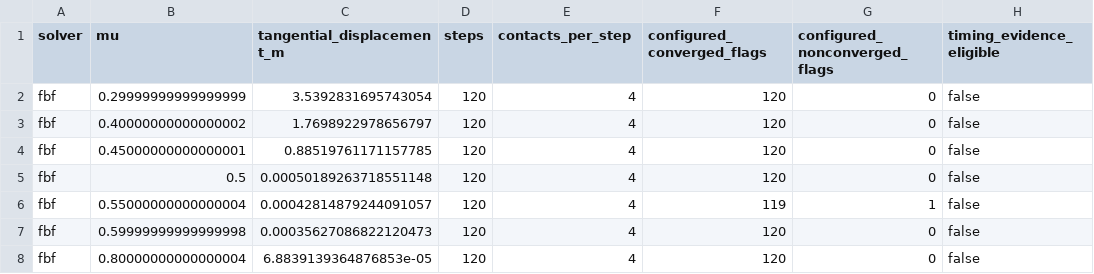
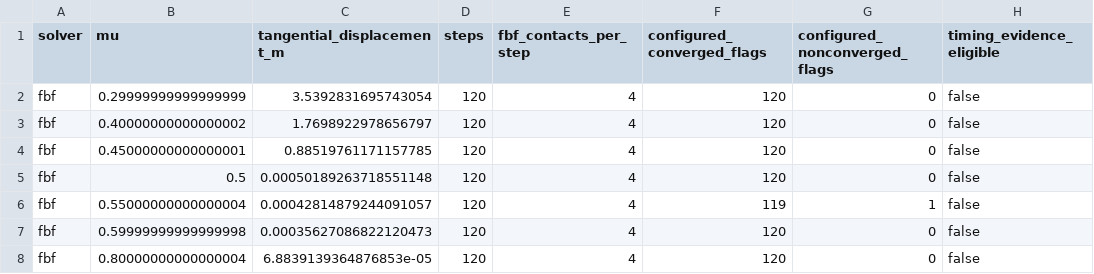
Before and after one commit to dartsim/dart, a CSV file: docs/dev_tasks/fbf_exact_coulomb_friction/assets/paper_evidence/author_incline_sweep_reference_v1/comparison.csv, drawn as a sheet.

Commit message:
docs: harden author incline evidence packet

```diff
--- a/docs/dev_tasks/fbf_exact_coulomb_friction/assets/paper_evidence/author_incline_sweep_reference_v1/comparison.csv
+++ b/docs/dev_tasks/fbf_exact_coulomb_friction/assets/paper_evidence/author_incline_sweep_reference_v1/comparison.csv
@@ -1,2 +1,2 @@
-solver,mu,tangential_displacement_m,steps,contacts_per_step,configured_converged_flags,configured_nonconverged_flags,timing_evidence_eligible
+solver,mu,tangential_displacement_m,steps,fbf_contacts_per_step,configured_converged_flags,configured_nonconverged_flags,timing_evidence_eligible
 fbf,0.29999999999999999,3.5392831695743054,120,4,120,0,false
```
Also changed, not shown: 17 other files.
